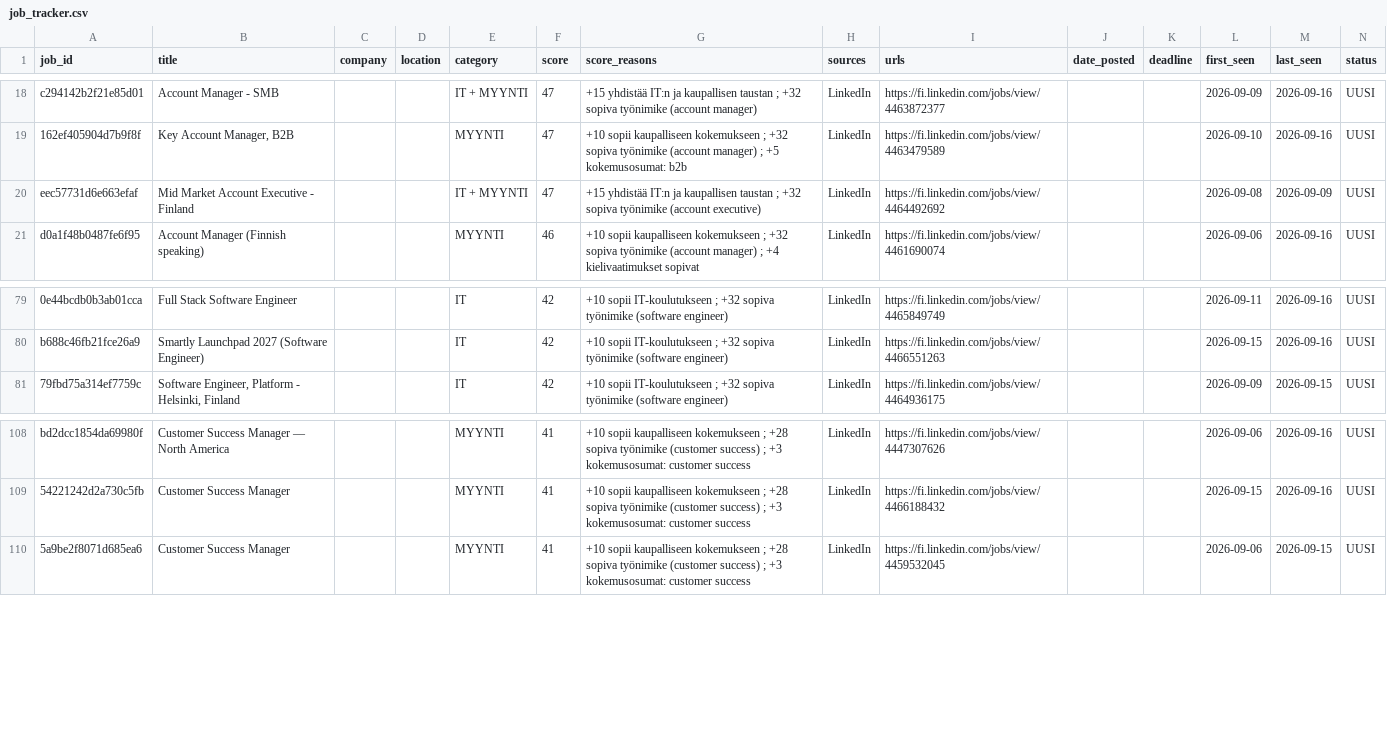
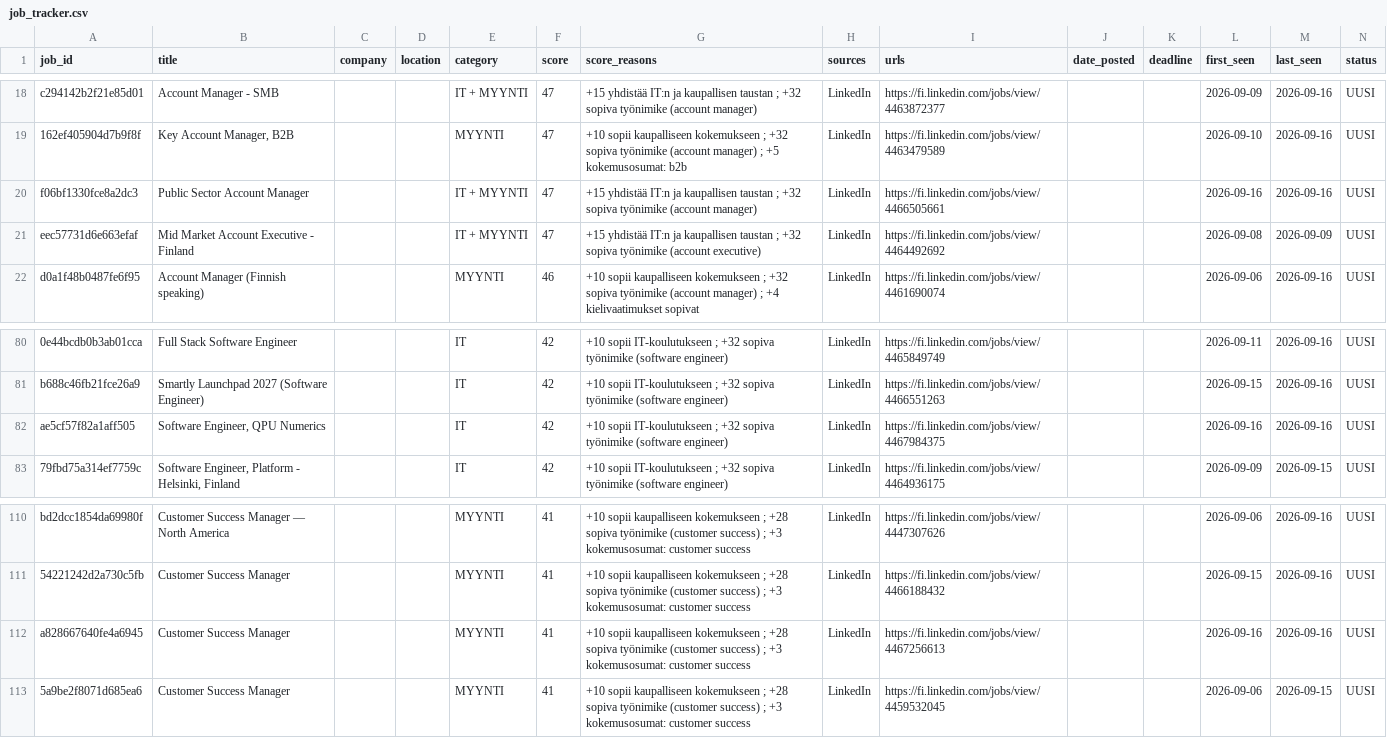
Before and after one commit to JanOlaf1/Job-agent, a CSV file: job_tracker.csv, drawn as a sheet; only a part is shown, gaps mark what is left out; rows hold the shown columns only; the diff names each change by its address in the sheet, - before the commit and + after, or states it on an @@ line.

```diff
--- a/job_tracker.csv
+++ b/job_tracker.csv
+row 20: f06bf1330fce8a2dc3 | Public Sector Account Manager |  |  | IT + MYYNTI | 47 | +15 yhdistää IT:n ja kaupallisen taustan ; +32 sopiva työnimike (account manager) | LinkedIn | https://fi.linkedin.com/jobs/view/4466505661 |  |  | 2026-09-16 | 2026-09-16 | UUSI
+row 82: ae5cf57f82a1aff505 | Software Engineer, QPU Numerics |  |  | IT | 42 | +10 sopii IT-koulutukseen ; +32 sopiva työnimike (software engineer) | LinkedIn | https://fi.linkedin.com/jobs/view/4467984375 |  |  | 2026-09-16 | 2026-09-16 | UUSI
+row 112: a828667640fe4a6945 | Customer Success Manager |  |  | MYYNTI | 41 | +10 sopii kaupalliseen kokemukseen ; +28 sopiva työnimike (customer success) ; +3 kokemusosumat: customer success | LinkedIn | https://fi.linkedin.com/jobs/view/4467256613 |  |  | 2026-09-16 | 2026-09-16 | UUSI
```
Also changed, not shown: 3 other files.
